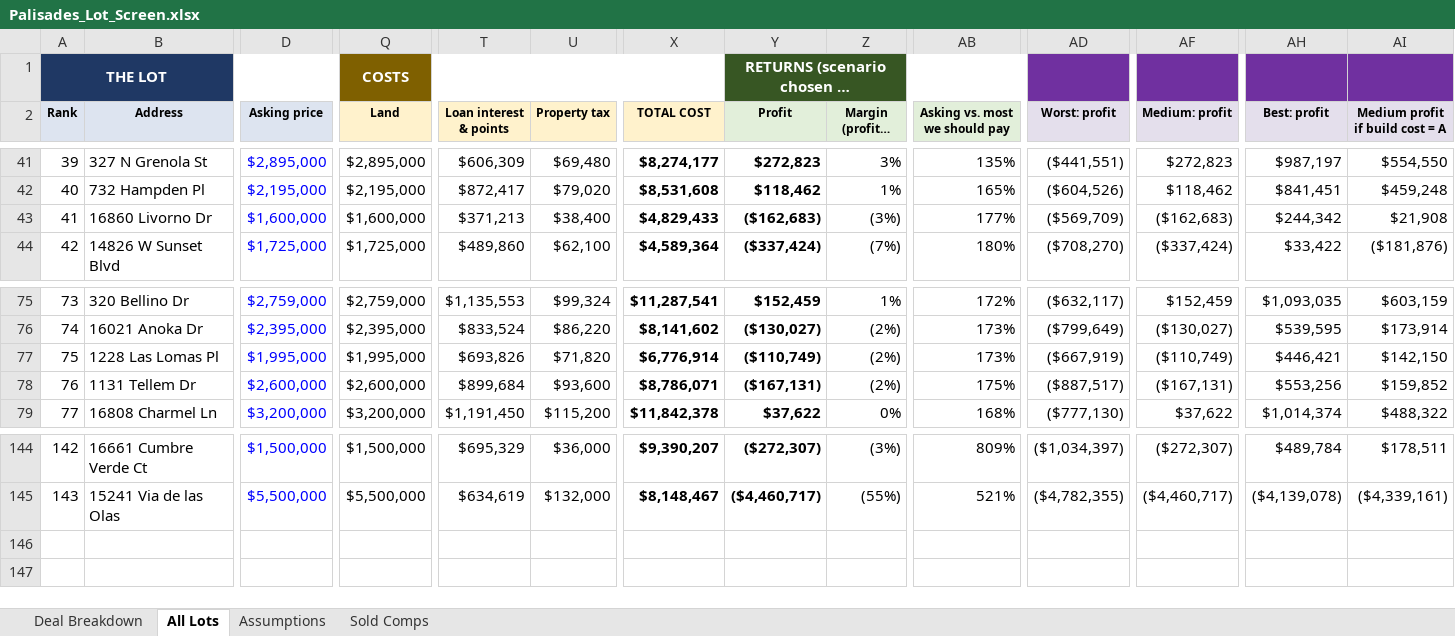
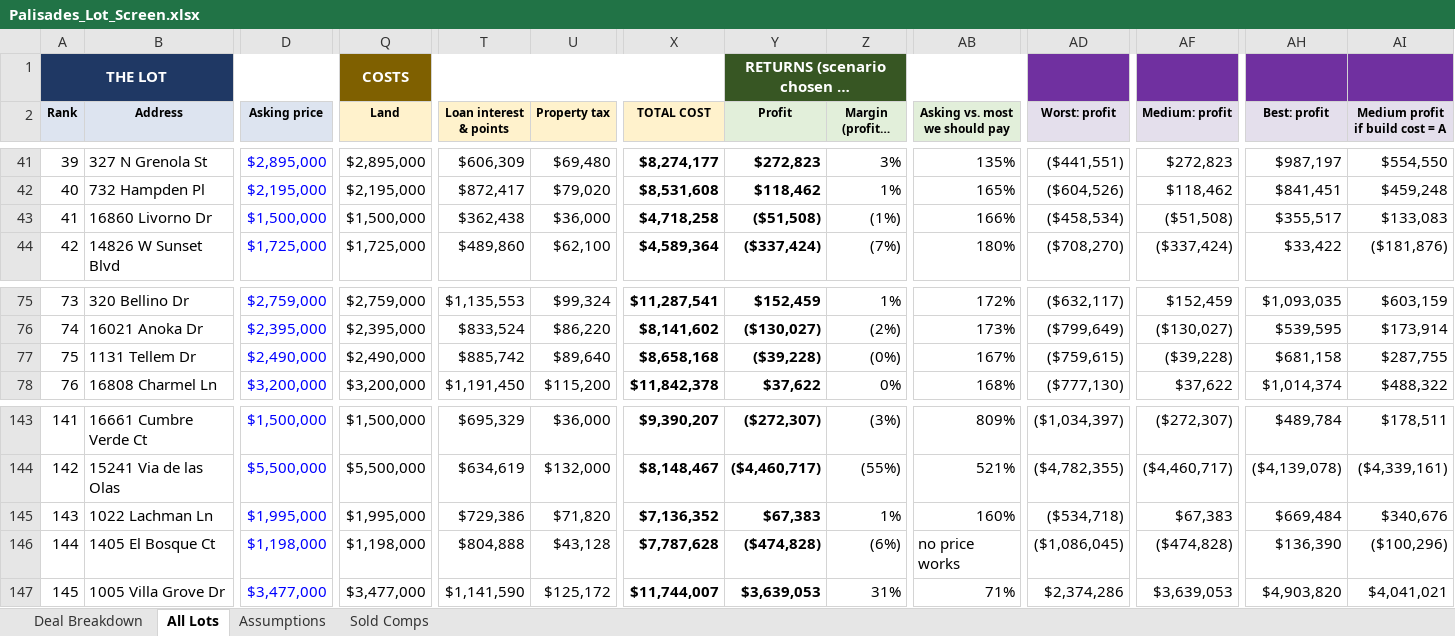
Before and after one commit to yehudaatzmon-98/malibu-rebuild-screen, an Excel workbook: palisades_lots/Palisades_Lot_Screen.xlsx, sheet All Lots, drawn as a sheet; only a part is shown, gaps mark what is left out; long unchanged cells end in …; values as stored, in another font and other column widths than the file's, no borders; charts and pictures and conditional formats not drawn; removed rows and columns are numbered as before the commit, all else as after; rows hold the shown columns only; the diff covers the shown part only; the diff names each change by its address in the sheet, - before the commit and + after, or states it on an @@ line.

```diff
--- a/palisades_lots/Palisades_Lot_Screen.xlsx (sheet All Lots)
+++ b/palisades_lots/Palisades_Lot_Screen.xlsx (sheet All Lots)
-D43 (Asking price): $1,600,000
+D43 (Asking price): $1,500,000
-Q43 (Land): $1,600,000
+Q43 (Land): $1,500,000
-T43 (Loan interest & points): $371,213
+T43 (Loan interest & points): $362,438
-U43 (Property tax): $38,400
+U43 (Property tax): $36,000
-X43 (TOTAL COST): $4,829,433
+X43 (TOTAL COST): $4,718,258
-Y43 (Profit): ($162,683)
+Y43 (Profit): ($51,508)
-Z43 (Margin (profit ÷ cost)): (3%)
+Z43 (Margin (profit ÷ cost)): (1%)
-AB43 (Asking vs. most we should pay): 177%
+AB43 (Asking vs. most we should pay): 166%
-AD43 (Worst: profit): ($569,709)
+AD43 (Worst: profit): ($458,534)
-AF43 (Medium: profit): ($162,683)
+AF43 (Medium: profit): ($51,508)
-AH43 (Best: profit): $244,342
+AH43 (Best: profit): $355,517
-AI43 (Medium profit if build cost = A): $21,908
+AI43 (Medium profit if build cost = A): $133,083
-row 77: 75 | 1228 Las Lomas Pl | $1,995,000 | $1,995,000 | $693,826 | $71,820 | $6,776,914 | ($110,749) | (2%) | 173% | ($667,919) | ($110,749) | $446,421 | $142,150
@@ column A (Rank) renumbered between rows 77 and 144 @@
-D77 (Asking price): $2,600,000
+D77 (Asking price): $2,490,000
-Q77 (Land): $2,600,000
+Q77 (Land): $2,490,000
-T77 (Loan interest & points): $899,684
+T77 (Loan interest & points): $885,742
-U77 (Property tax): $93,600
+U77 (Property tax): $89,640
-X77 (TOTAL COST): $8,786,071
+X77 (TOTAL COST): $8,658,168
-Y77 (Profit): ($167,131)
+Y77 (Profit): ($39,228)
-Z77 (Margin (profit ÷ cost)): (2%)
+Z77 (Margin (profit ÷ cost)): (0%)
-AB77 (Asking vs. most we should pay): 175%
+AB77 (Asking vs. most we should pay): 167%
-AD77 (Worst: profit): ($887,517)
+AD77 (Worst: profit): ($759,615)
-AF77 (Medium: profit): ($167,131)
+AF77 (Medium: profit): ($39,228)
-AH77 (Best: profit): $553,256
+AH77 (Best: profit): $681,158
-AI77 (Medium profit if build cost = A): $159,852
+AI77 (Medium profit if build cost = A): $287,755
+row 145: 143 | 1022 Lachman Ln | $1,995,000 | $1,995,000 | $729,386 | $71,820 | $7,136,352 | $67,383 | 1% | 160% | ($534,718) | $67,383 | $669,484 | $340,676
+row 146: 144 | 1405 El Bosque Ct | $1,198,000 | $1,198,000 | $804,888 | $43,128 | $7,787,628 | ($474,828) | (6%) | no price works | ($1,086,045) | ($474,828) | $136,390 | ($100,296)
+row 147: 145 | 1005 Villa Grove Dr | $3,477,000 | $3,477,000 | $1,141,590 | $125,172 | $11,744,007 | $3,639,053 | 31% | 71% | $2,374,286 | $3,639,053 | $4,903,820 | $4,041,021
```
Also changed, not shown: 24 edited cells elsewhere in this sheet, formulas that keep their value, 9 other files.
